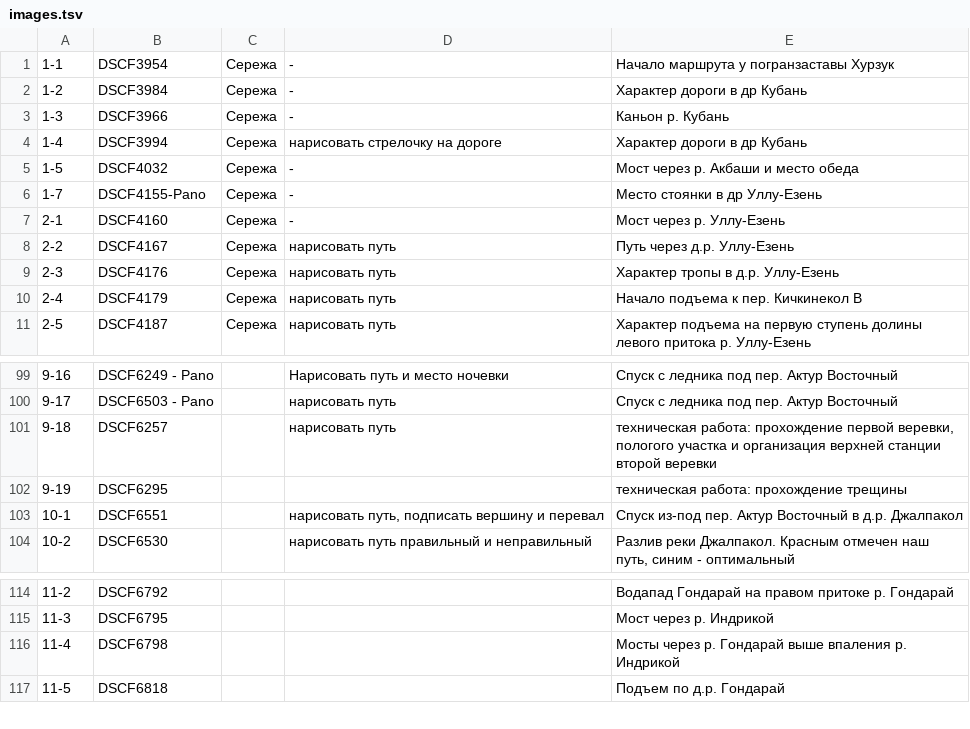
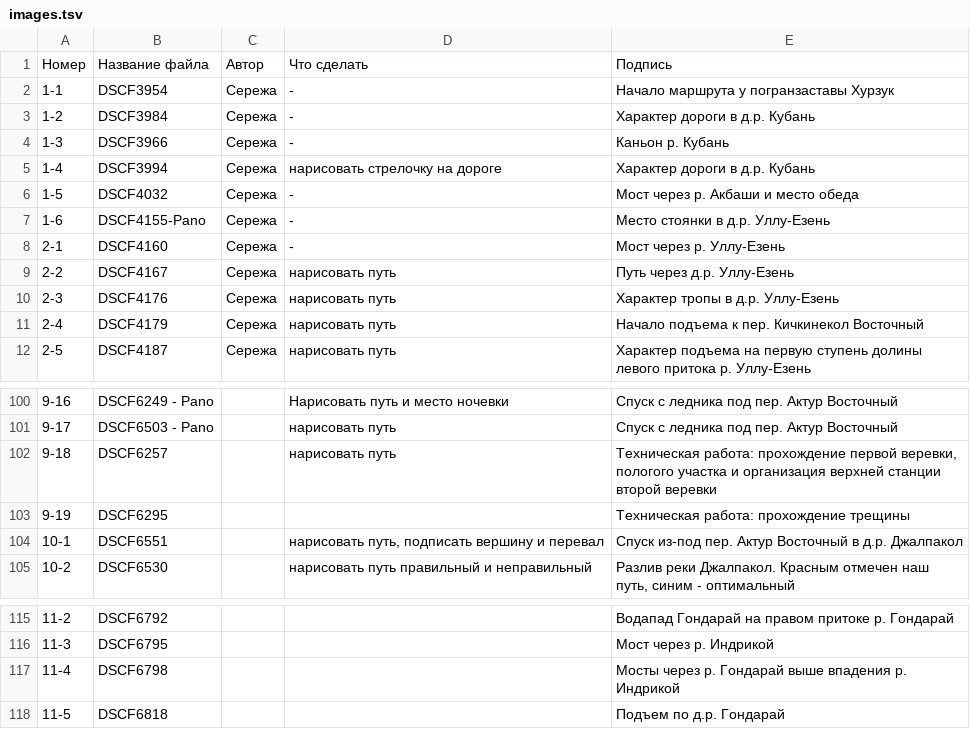
Before and after one commit to dichlofos/gvandra-2021, a TSV file: images/images.tsv, drawn as a sheet; only a part is shown, gaps mark what is left out.

```diff
--- a/images/images.tsv
+++ b/images/images.tsv
@@ -1,7 +1,8 @@
+Номер	Название файла	Автор	Что сделать	Подпись
 1-1	DSCF3954	Сережа	-	Начало маршрута у погранзаставы Хурзук
-1-2	DSCF3984	Сережа	-	Характер дороги в др Кубань
+1-2	DSCF3984	Сережа	-	Характер дороги в д.р. Кубань
 1-3	DSCF3966	Сережа	-	Каньон р. Кубань
-1-4	DSCF3994	Сережа	нарисовать стрелочку на дороге	Характер дороги в др Кубань
+1-4	DSCF3994	Сережа	нарисовать стрелочку на дороге	Характер дороги в д.р. Кубань
 1-5	DSCF4032	Сережа	-	Мост через р. Акбаши и место обеда
-1-7	DSCF4155-Pano	Сережа	-	Место стоянки в др Уллу-Езень
+1-6	DSCF4155-Pano	Сережа	-	Место стоянки в д.р. Уллу-Езень
 2-1	DSCF4160	Сережа	- 	Мост через р. Уллу-Езень
@@ -9,3 +10,3 @@
 2-3	DSCF4176	Сережа	нарисовать путь	Характер тропы в д.р. Уллу-Езень
-2-4	DSCF4179	Сережа	нарисовать путь	Начало подъема к пер. Кичкинекол В
+2-4	DSCF4179	Сережа	нарисовать путь	Начало подъема к пер. Кичкинекол Восточный
 2-5	DSCF4187	Сережа	нарисовать путь	Характер подъема на первую ступень долины левого притока р. Уллу-Езень
@@ -100,4 +101,4 @@
 9-17	DSCF6503 - Pano		нарисовать путь  	Спуск с ледника под пер. Актур Восточный
-9-18	DSCF6257		нарисовать путь 	техническая работа: прохождение первой веревки, пологого участка и организация верхней станции второй веревки
-9-19	DSCF6295			техническая работа: прохождение трещины
+9-18	DSCF6257		нарисовать путь 	Техническая работа: прохождение первой веревки, пологого участка и организация верхней станции второй веревки
+9-19	DSCF6295			Техническая работа: прохождение трещины
 10-1	DSCF6551		нарисовать путь, подписать вершину и перевал	Спуск из-под пер. Актур Восточный в д.р. Джалпакол
@@ -115,3 +116,3 @@
 11-3	DSCF6795			Мост через р. Индрикой
-11-4	DSCF6798			Мосты через р. Гондарай выше впаления р. Индрикой
+11-4	DSCF6798			Мосты через р. Гондарай выше впадения р. Индрикой
 11-5	DSCF6818			Подъем по д.р. Гондарай
```
Also changed, not shown: 2 other files.
